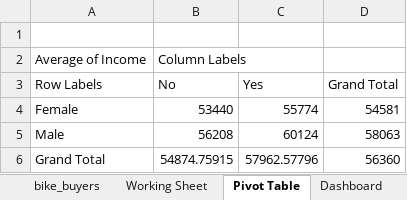
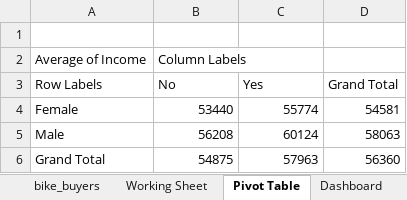
Before and after one commit to HerryTech/Excel-Analysis-Projects, an Excel workbook: New/Excel Project Dataset.xlsx, sheet Pivot Table, drawn as a sheet; values as stored, in another font and other column widths than the file's, no borders; the diff names each change by its address in the sheet, - before the commit and + after, or states it on an @@ line.

Commit message:
Update Pivot Table

```diff
--- a/New/Excel Project Dataset.xlsx (sheet Pivot Table)
+++ b/New/Excel Project Dataset.xlsx (sheet Pivot Table)
-B6 (No): 54874.75915
+B6 (No): 54875
-C6 (Yes): 57962.57796
+C6 (Yes): 57963
```
